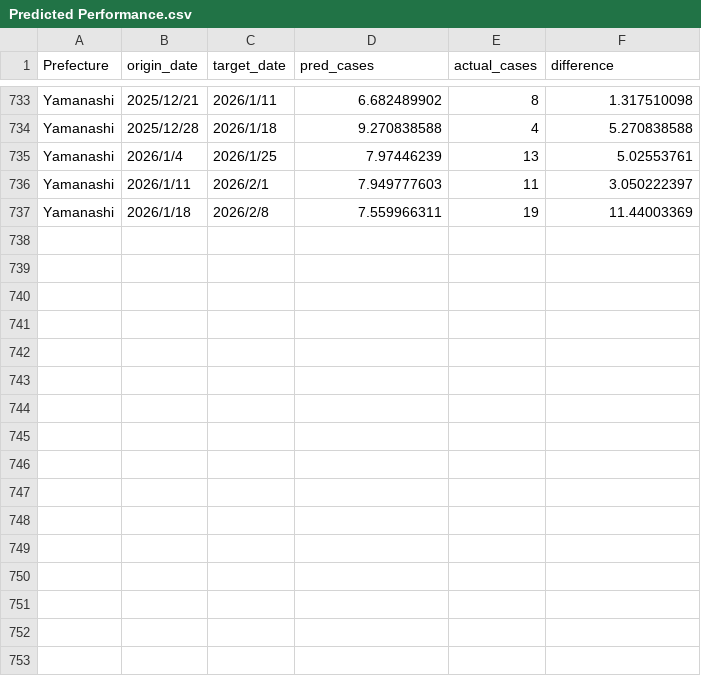
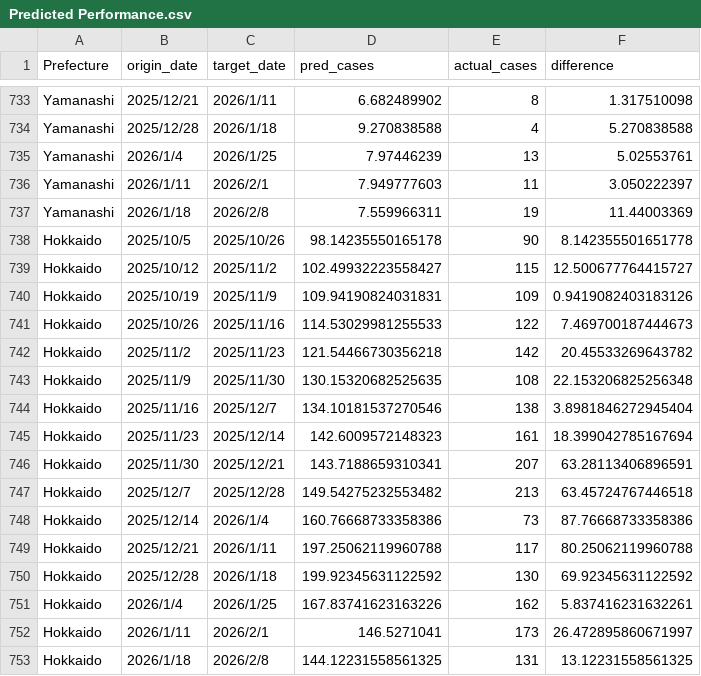
Before and after one commit to jingyi1009/RSV-Forecast-Results, a CSV file: Predicted Performance.csv, drawn as a sheet; only a part is shown, gaps mark what is left out; the diff names each change by its address in the sheet, - before the commit and + after, or states it on an @@ line.

```diff
--- a/Predicted Performance.csv
+++ b/Predicted Performance.csv
+row 738: Hokkaido | 2025/10/5 | 2025/10/26 | 98.14235550165178 | 90 | 8.142355501651778
+row 739: Hokkaido | 2025/10/12 | 2025/11/2 | 102.49932223558427 | 115 | 12.500677764415727
+row 740: Hokkaido | 2025/10/19 | 2025/11/9 | 109.94190824031831 | 109 | 0.9419082403183126
+row 741: Hokkaido | 2025/10/26 | 2025/11/16 | 114.53029981255533 | 122 | 7.469700187444673
+row 742: Hokkaido | 2025/11/2 | 2025/11/23 | 121.54466730356218 | 142 | 20.45533269643782
+row 743: Hokkaido | 2025/11/9 | 2025/11/30 | 130.15320682525635 | 108 | 22.153206825256348
+row 744: Hokkaido | 2025/11/16 | 2025/12/7 | 134.10181537270546 | 138 | 3.8981846272945404
+row 745: Hokkaido | 2025/11/23 | 2025/12/14 | 142.6009572148323 | 161 | 18.399042785167694
+row 746: Hokkaido | 2025/11/30 | 2025/12/21 | 143.7188659310341 | 207 | 63.28113406896591
+row 747: Hokkaido | 2025/12/7 | 2025/12/28 | 149.54275232553482 | 213 | 63.45724767446518
+row 748: Hokkaido | 2025/12/14 | 2026/1/4 | 160.76668733358386 | 73 | 87.76668733358386
+row 749: Hokkaido | 2025/12/21 | 2026/1/11 | 197.25062119960788 | 117 | 80.25062119960788
+row 750: Hokkaido | 2025/12/28 | 2026/1/18 | 199.92345631122592 | 130 | 69.92345631122592
+row 751: Hokkaido | 2026/1/4 | 2026/1/25 | 167.83741623163226 | 162 | 5.837416231632261
+row 752: Hokkaido | 2026/1/11 | 2026/2/1 | 146.5271041 | 173 | 26.472895860671997
+row 753: Hokkaido | 2026/1/18 | 2026/2/8 | 144.12231558561325 | 131 | 13.12231558561325
```
Also changed, not shown: performance_metrics.csv.
